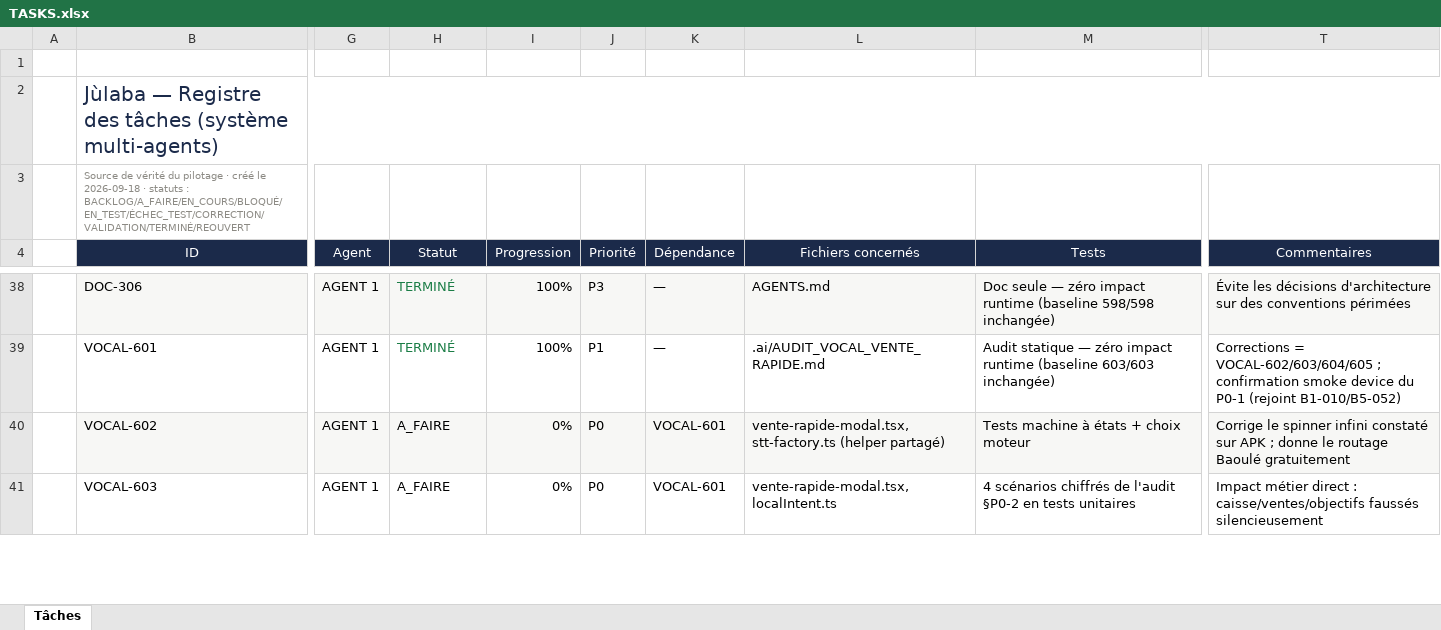
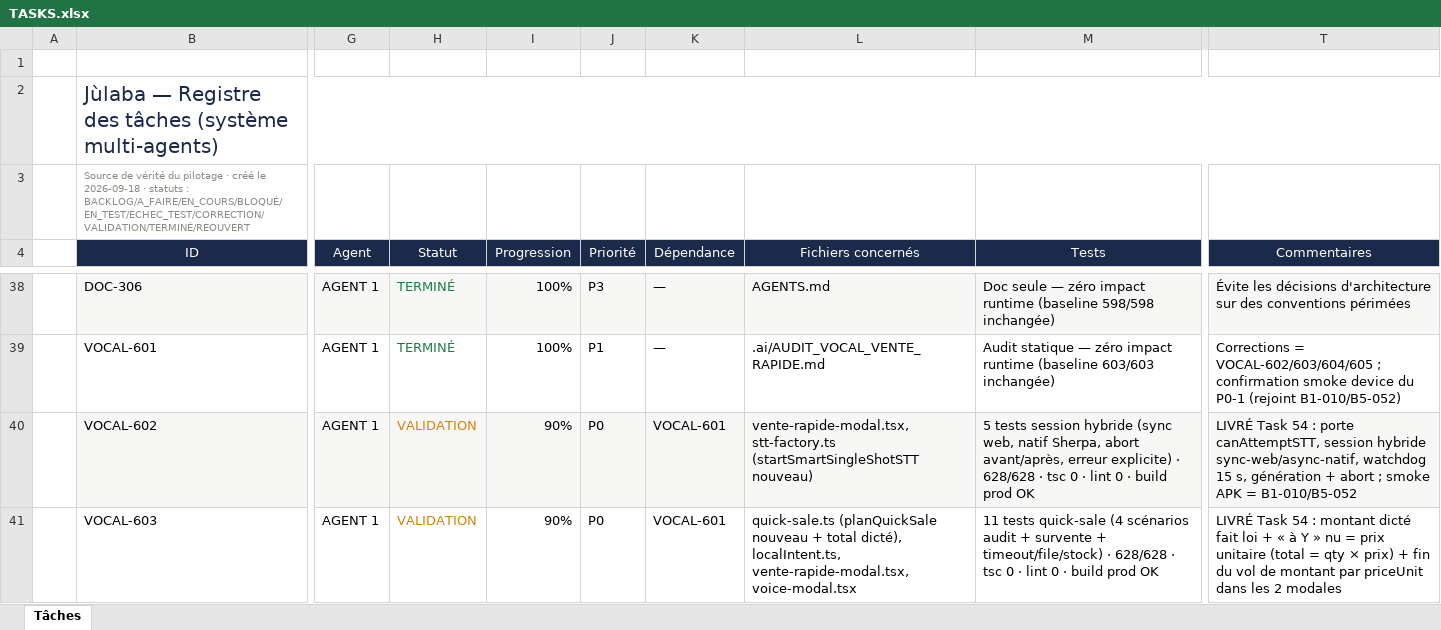
Before and after one commit to akoun-dev/julaba, an Excel workbook: .ai/TASKS.xlsx, sheet Tâches, drawn as a sheet; only a part is shown, gaps mark what is left out; values as stored, in another font and other column widths than the file's, no borders; the diff covers the shown part only; the diff names each change by its address in the sheet, - before the commit and + after, or states it on an @@ line.

Commit message:
fix(vocal): vente rapide — factory STT + watchdog (P0-1), montant dicté fait loi (P0-2), wake-word pause fiable, intents/confirmation (VOCAL-602..605, 628/628)

```diff
--- a/.ai/TASKS.xlsx (sheet Tâches)
+++ b/.ai/TASKS.xlsx (sheet Tâches)
-H40:H41 (Statut): A_FAIRE
+H40:H41 (Statut): VALIDATION
-H40:H41 text colour: black
+H40:H41 text colour: #D4820A
-I40:I41 (Progression): 0%
+I40:I41 (Progression): 90%
-L40 (Fichiers concernés): vente-rapide-modal.tsx, stt-factory.ts (helper partagé)
+L40 (Fichiers concernés): vente-rapide-modal.tsx, stt-factory.ts (startSmartSingleShotSTT nouveau)
-M40 (Tests): Tests machine à états + choix moteur
+M40 (Tests): 5 tests session hybride (sync web, natif Sherpa, abort avant/après, erreur explicite) · 628/628 · tsc 0 · lint 0 · build prod OK
-T40 (Commentaires): Corrige le spinner infini constaté sur APK ; donne le routage Baoulé gratuitement
+T40 (Commentaires): LIVRÉ Task 54 : porte canAttemptSTT, session hybride sync-web/async-natif, watchdog 15 s, génération + abort ; smoke APK = B1-010/B5-052
-L41 (Fichiers concernés): vente-rapide-modal.tsx, localIntent.ts
+L41 (Fichiers concernés): quick-sale.ts (planQuickSale nouveau + total dicté), localIntent.ts, vente-rapide-modal.tsx, voice-modal.tsx
-M41 (Tests): 4 scénarios chiffrés de l'audit §P0-2 en tests unitaires
+M41 (Tests): 11 tests quick-sale (4 scénarios audit + survente + timeout/file/stock) · 628/628 · tsc 0 · lint 0 · build prod OK
-T41 (Commentaires): Impact métier direct : caisse/ventes/objectifs faussés silencieusement
+T41 (Commentaires): LIVRÉ Task 54 : montant dicté fait loi + « à Y » nu = prix unitaire (total = qty × prix) + fin du vol de montant par priceUnit dans les 2 modales
```
Also changed, not shown: 10 edited cells and cell formats elsewhere in this sheet, 17 other files.
